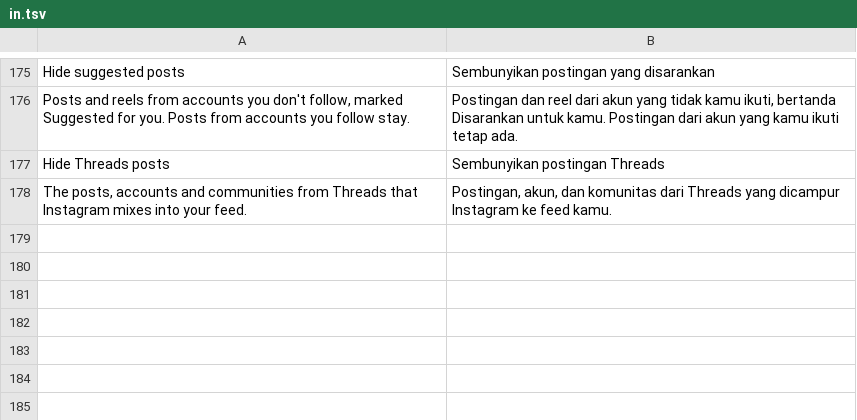
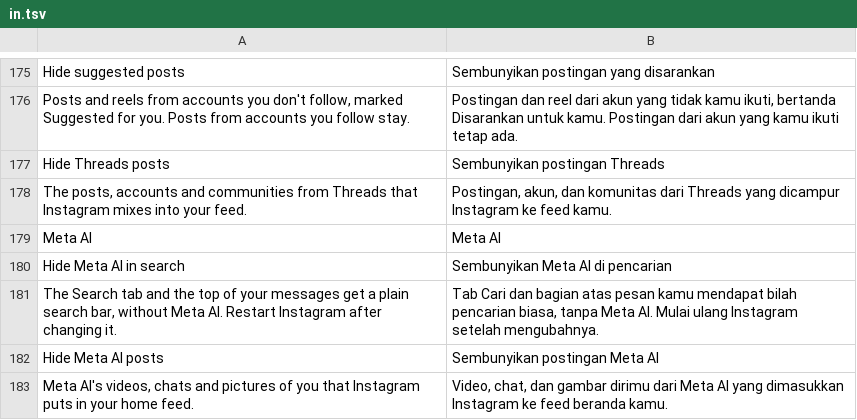
Before and after one commit to BlackGold8282/HushGram, a TSV file: extensions/shared/library/src/main/l10n/in.tsv, drawn as a sheet; only a part is shown, gaps mark what is left out; the diff names each change by its address in the sheet, - before the commit and + after, or states it on an @@ line.

```diff
--- a/extensions/shared/library/src/main/l10n/in.tsv
+++ b/extensions/shared/library/src/main/l10n/in.tsv
+row 179: Meta AI | Meta AI
+row 180: Hide Meta AI in search | Sembunyikan Meta AI di pencarian
+row 181: The Search tab and the top of your messages get a plain search bar, without Meta AI. Restart Instagram after changing it. | Tab Cari dan bagian atas pesan kamu mendapat bilah pencarian biasa, tanpa Meta AI. Mulai ulang Instagram setelah mengubahnya.
+row 182: Hide Meta AI posts | Sembunyikan postingan Meta AI
+row 183: Meta AI's videos, chats and pictures of you that Instagram puts in your home feed. | Video, chat, dan gambar dirimu dari Meta AI yang dimasukkan Instagram ke feed beranda kamu.
```
Also changed, not shown: extensions/shared/library/src/main/l10n/de.tsv, extensions/shared/library/src/main/l10n/es.tsv, 17 other files.
